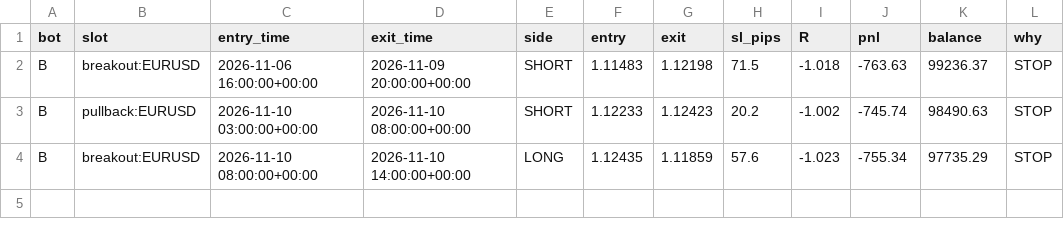
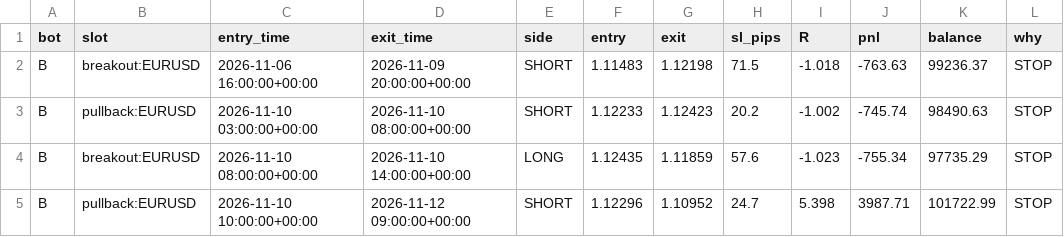
Before and after one commit to Lorzone/bot-eurusd, a CSV file: bots/B/trades.csv, drawn as a sheet; the diff names each change by its address in the sheet, - before the commit and + after, or states it on an @@ line.

```diff
--- a/bots/B/trades.csv
+++ b/bots/B/trades.csv
+row 5: B | pullback:EURUSD | 2026-11-10 10:00:00+00:00 | 2026-11-12 09:00:00+00:00 | SHORT | 1.12296 | 1.10952 | 24.7 | 5.398 | 3987.71 | 101722.99 | STOP
```
Also changed, not shown: bots/C/trades.csv, 7 other files.
